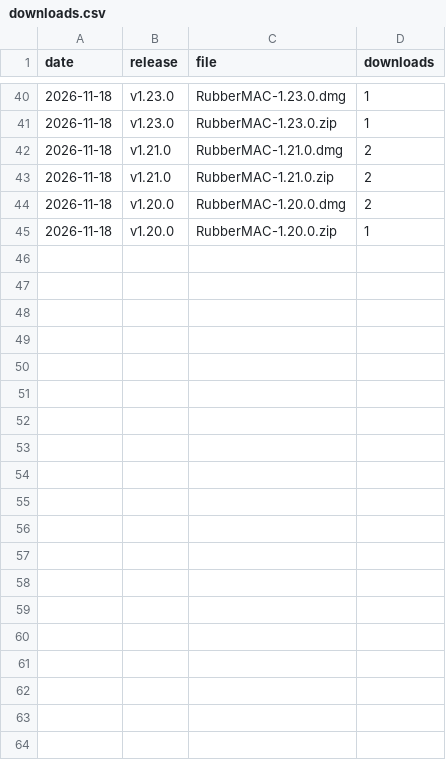
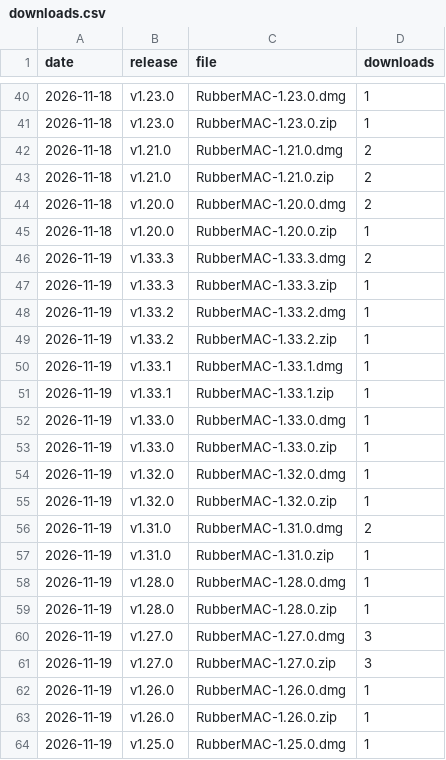
Before and after one commit to gitayg/RubberMac, a CSV file: downloads.csv, drawn as a sheet; only a part is shown, gaps mark what is left out; the diff covers the shown part only.

```diff
--- a/downloads.csv
+++ b/downloads.csv
@@ -45 +45,20 @@ date,release,file,downloads
 2026-11-18,v1.20.0,RubberMAC-1.20.0.zip,1
+2026-11-19,v1.33.3,RubberMAC-1.33.3.dmg,2
+2026-11-19,v1.33.3,RubberMAC-1.33.3.zip,1
+2026-11-19,v1.33.2,RubberMAC-1.33.2.dmg,1
+2026-11-19,v1.33.2,RubberMAC-1.33.2.zip,1
+2026-11-19,v1.33.1,RubberMAC-1.33.1.dmg,1
+2026-11-19,v1.33.1,RubberMAC-1.33.1.zip,1
+2026-11-19,v1.33.0,RubberMAC-1.33.0.dmg,1
+2026-11-19,v1.33.0,RubberMAC-1.33.0.zip,1
+2026-11-19,v1.32.0,RubberMAC-1.32.0.dmg,1
+2026-11-19,v1.32.0,RubberMAC-1.32.0.zip,1
+2026-11-19,v1.31.0,RubberMAC-1.31.0.dmg,2
+2026-11-19,v1.31.0,RubberMAC-1.31.0.zip,1
+2026-11-19,v1.28.0,RubberMAC-1.28.0.dmg,1
+2026-11-19,v1.28.0,RubberMAC-1.28.0.zip,1
+2026-11-19,v1.27.0,RubberMAC-1.27.0.dmg,3
+2026-11-19,v1.27.0,RubberMAC-1.27.0.zip,3
+2026-11-19,v1.26.0,RubberMAC-1.26.0.dmg,1
+2026-11-19,v1.26.0,RubberMAC-1.26.0.zip,1
+2026-11-19,v1.25.0,RubberMAC-1.25.0.dmg,1
```
Also changed, not shown: 9 added rows elsewhere in this file, 1 other file.
